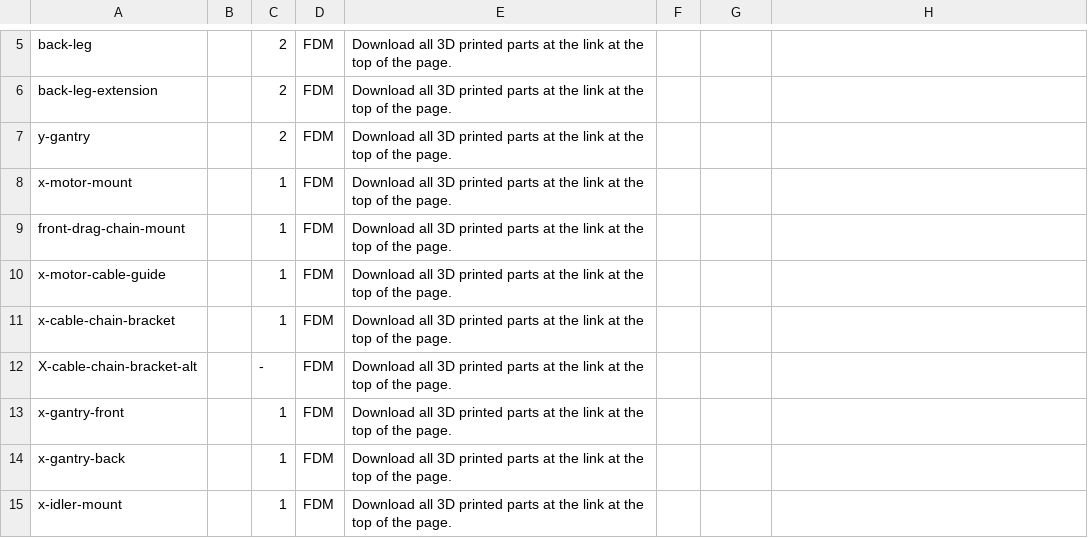
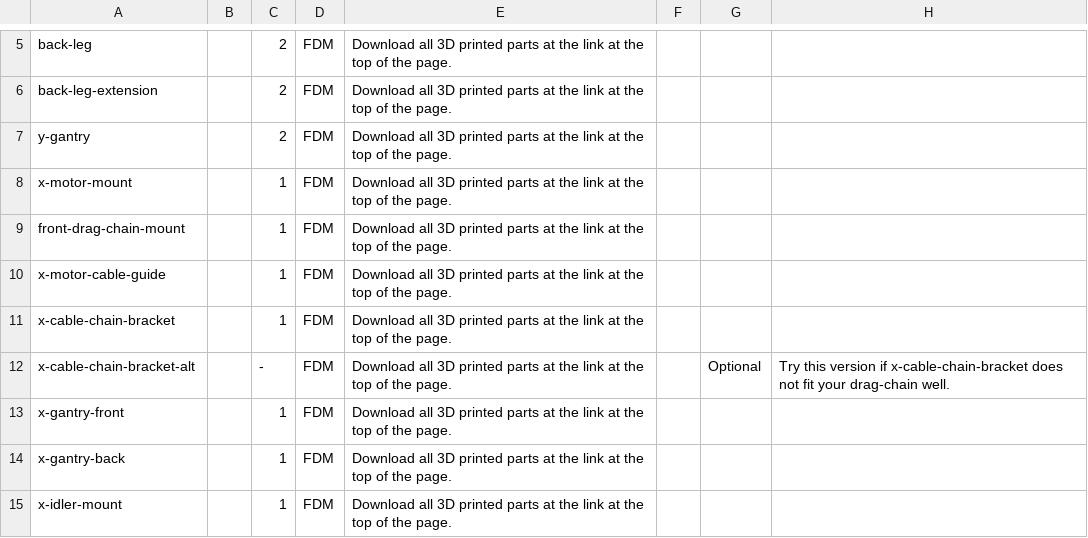
Before and after one commit to opulo-inc/lumenpnp, a CSV file: bom.csv, drawn as a sheet; only a part is shown, gaps mark what is left out.

Commit message:
Update bom.csv
Makes `x-cable-chain-bracket-alt` properly listed as `optional`

```diff
--- a/bom.csv
+++ b/bom.csv
@@ -11,3 +11,3 @@ x-motor-cable-guide,,1,FDM,Download all 3D printed parts at the link at the top
 x-cable-chain-bracket,,1,FDM,Download all 3D printed parts at the link at the top of the page.,,,
-X-cable-chain-bracket-alt,,-,FDM,Download all 3D printed parts at the link at the top of the page.,,,
+x-cable-chain-bracket-alt,,-,FDM,Download all 3D printed parts at the link at the top of the page.,,Optional, Try this version if x-cable-chain-bracket does not fit your drag-chain well.
 x-gantry-front,,1,FDM,Download all 3D printed parts at the link at the top of the page.,,,
```
